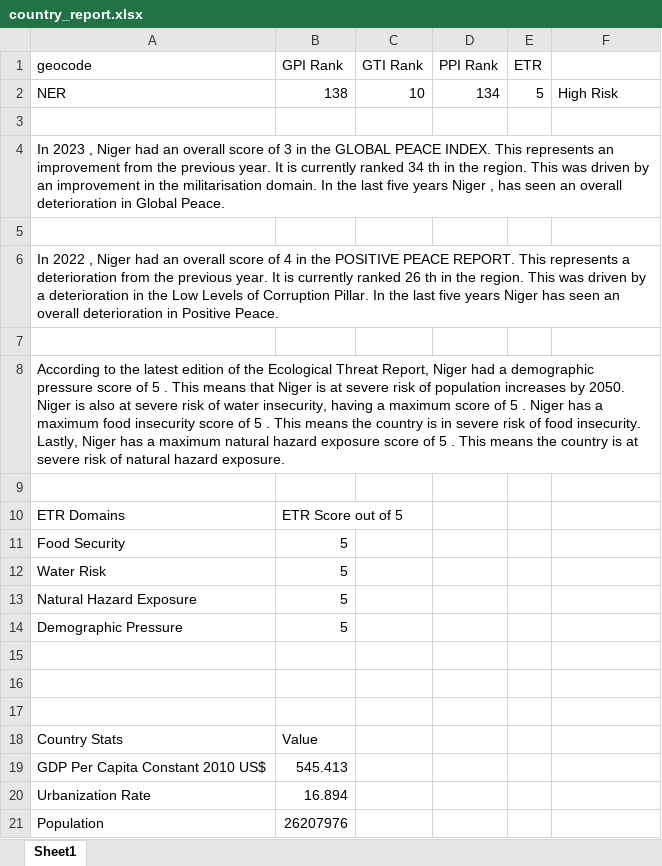
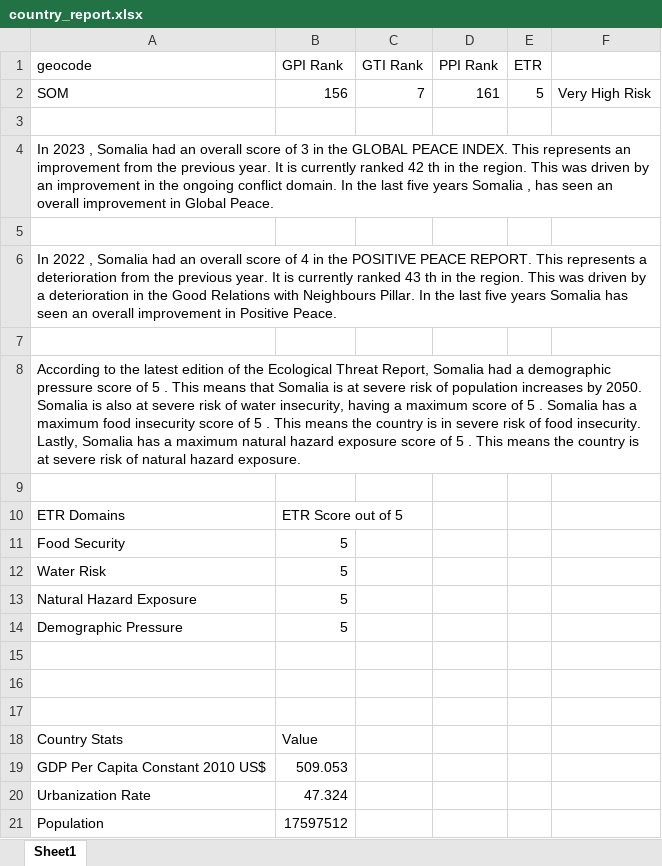
Before and after one commit to githubIEP/Country_Reports, an Excel workbook: 04_outputs/country_report.xlsx, sheet Sheet1, drawn as a sheet; values as stored, in another font and other column widths than the file's, no borders; table styles not drawn; removed rows and columns are numbered as before the commit, all else as after; the diff names each change by its address in the sheet, - before the commit and + after, or states it on an @@ line.

```diff
--- a/04_outputs/country_report.xlsx (sheet Sheet1)
+++ b/04_outputs/country_report.xlsx (sheet Sheet1)
-row 2: NER | 138 | 10 | 134 | 5 | High Risk
+row 2: SOM | 156 | 7 | 161 | 5 | Very High Risk
-A4 (geocode): …2023 , Niger had an overall score of 3 in the GLOBAL PEACE INDEX. This represents an improvement from the previous year. It is currently ranked 34 th in the region. This was driven by an improvement in the militarisation domain. In the last five years Niger , has seen an overall deterioration in Global…
+A4 (geocode): …2023 , Somalia had an overall score of 3 in the GLOBAL PEACE INDEX. This represents an improvement from the previous year. It is currently ranked 42 th in the region. This was driven by an improvement in the ongoing conflict domain. In the last five years Somalia , has seen an overall improvement in Global…
-A6 (geocode): …2022 , Niger had an overall score of 4 in the POSITIVE PEACE REPORT. This represents a deterioration from the previous year. It is currently ranked 26 th in the region. This was driven by a deterioration in the Low Levels of Corruption Pillar. In the last five years Niger has seen an overall deterioration in Positive…
+A6 (geocode): …2022 , Somalia had an overall score of 4 in the POSITIVE PEACE REPORT. This represents a deterioration from the previous year. It is currently ranked 43 th in the region. This was driven by a deterioration in the Good Relations with Neighbours Pillar. In the last five years Somalia has seen an overall improvement in Positive…
-A8 (geocode): …Threat Report, Niger had a demographic pressure score of 5 . This means that Niger is at severe risk of population increases by 2050. Niger is also at severe risk of water insecurity, having a maximum score of 5 . Niger has a maximum food insecurity score of 5 . This means the country is in severe risk of food insecurity. Lastly, Niger has a…
+A8 (geocode): …Threat Report, Somalia had a demographic pressure score of 5 . This means that Somalia is at severe risk of population increases by 2050. Somalia is also at severe risk of water insecurity, having a maximum score of 5 . Somalia has a maximum food insecurity score of 5 . This means the country is in severe risk of food insecurity. Lastly, Somalia has a…
-B19 (GPI Rank): 545.413
+B19 (GPI Rank): 509.053
-B20 (GPI Rank): 16.894
+B20 (GPI Rank): 47.324
-B21 (GPI Rank): 26207976
+B21 (GPI Rank): 17597512
```
Also changed, not shown: 04_outputs/PPI_Pillars.xlsx, 5 other files.
